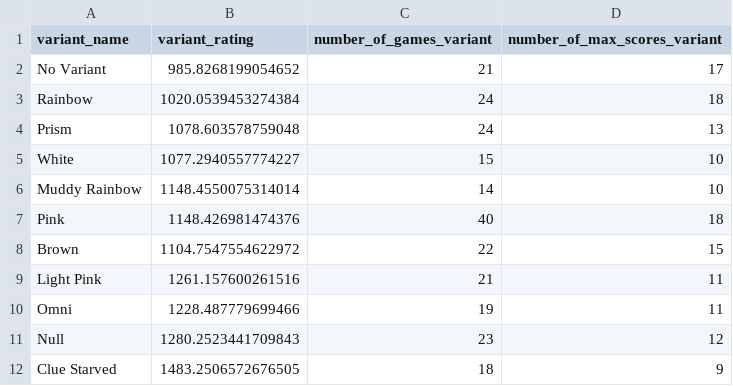
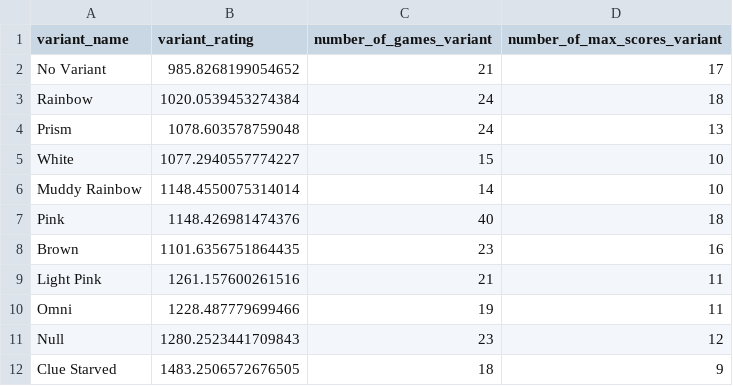
Before and after one commit to hanabi-league/hanabi-league.github.io, a CSV file: data/variant_data.csv, drawn as a sheet.

```diff
--- a/data/variant_data.csv
+++ b/data/variant_data.csv
@@ -7,3 +7,3 @@ Muddy Rainbow,1148.4550075314014,14,10
 Pink,1148.426981474376,40,18
-Brown,1104.7547554622972,22,15
+Brown,1101.6356751864435,23,16
 Light Pink,1261.157600261516,21,11
```
Also changed, not shown: data/player_data.csv, data/player_game_data.csv, 2 other files.
